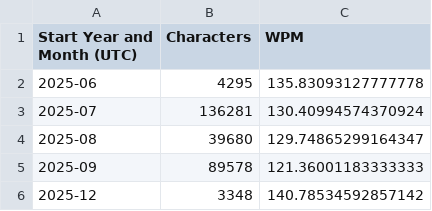
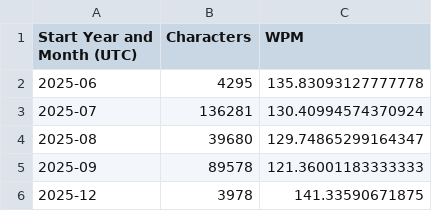
Before and after one commit to kburchfiel/cpp_tttb, a CSV file: Analyses/Single_Player/chars_typed_and_wpm_by_year_and_month.csv, drawn as a sheet.

```diff
--- a/Analyses/Single_Player/chars_typed_and_wpm_by_year_and_month.csv
+++ b/Analyses/Single_Player/chars_typed_and_wpm_by_year_and_month.csv
@@ -5,2 +5,2 @@ Start Year and Month (UTC),Characters,WPM
 2025-09,89578,121.36001183333333
-2025-12,3348,140.78534592857142
+2025-12,3978,141.33590671875
```
Also changed, not shown: Analyses/Single_Player/fastest_tests.csv, Analyses/Single_Player/mean_WPM_by_within_session_test_number.csv, 56 other files.
